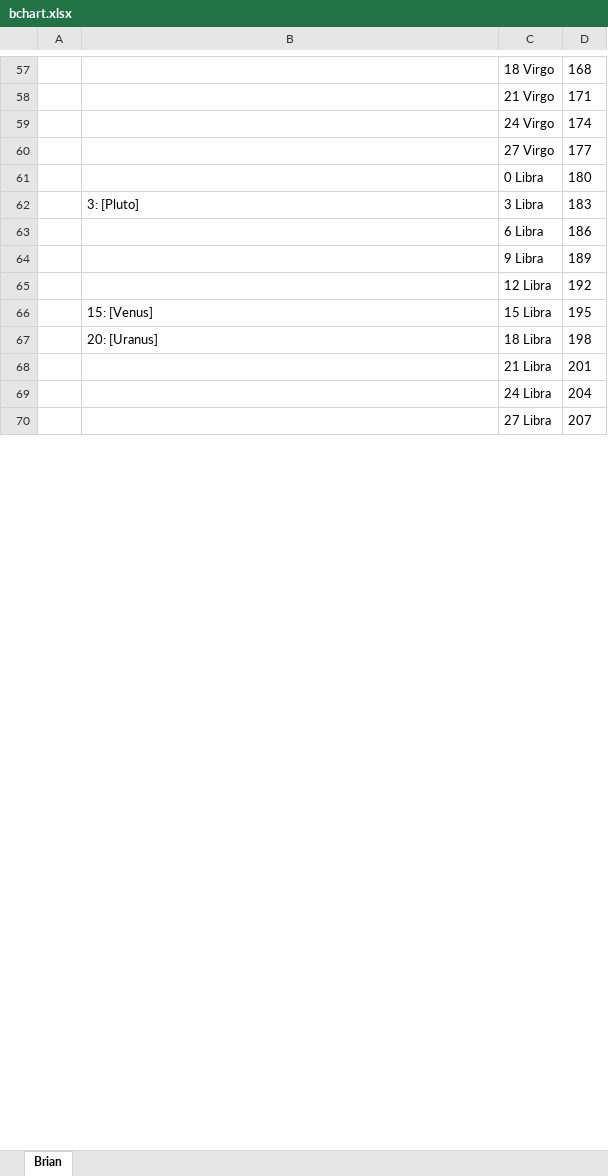
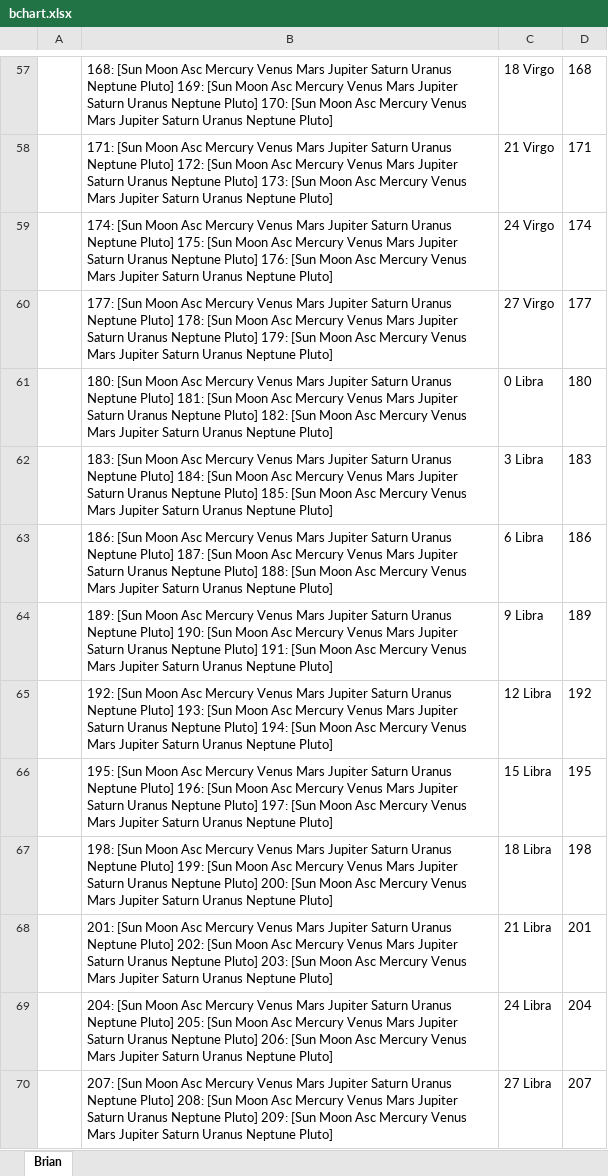
Before and after one commit to astraknots/ncis, an Excel workbook: bchart.xlsx, sheet Brian, drawn as a sheet; only a part is shown, gaps mark what is left out; values as stored, in another font and other column widths than the file's, no borders; the diff covers the shown part only; the diff names each change by its address in the sheet, - before the commit and + after, or states it on an @@ line.

```diff
--- a/bchart.xlsx (sheet Brian)
+++ b/bchart.xlsx (sheet Brian)
-B57: (empty)
+B57: 168: [Sun Moon Asc Mercury Venus Mars Jupiter Saturn Uranus Neptune Pluto] 169: [Sun Moon Asc Mercury Venus Mars Jupiter Saturn Uranus Neptune Pluto] 170: [Sun Moon Asc Mercury Venus Mars Jupiter Saturn Uranus Neptune Pluto]
-B58: (empty)
+B58: 171: [Sun Moon Asc Mercury Venus Mars Jupiter Saturn Uranus Neptune Pluto] 172: [Sun Moon Asc Mercury Venus Mars Jupiter Saturn Uranus Neptune Pluto] 173: [Sun Moon Asc Mercury Venus Mars Jupiter Saturn Uranus Neptune Pluto]
-B59: (empty)
+B59: 174: [Sun Moon Asc Mercury Venus Mars Jupiter Saturn Uranus Neptune Pluto] 175: [Sun Moon Asc Mercury Venus Mars Jupiter Saturn Uranus Neptune Pluto] 176: [Sun Moon Asc Mercury Venus Mars Jupiter Saturn Uranus Neptune Pluto]
-B60: (empty)
+B60: 177: [Sun Moon Asc Mercury Venus Mars Jupiter Saturn Uranus Neptune Pluto] 178: [Sun Moon Asc Mercury Venus Mars Jupiter Saturn Uranus Neptune Pluto] 179: [Sun Moon Asc Mercury Venus Mars Jupiter Saturn Uranus Neptune Pluto]
-B61: (empty)
+B61: 180: [Sun Moon Asc Mercury Venus Mars Jupiter Saturn Uranus Neptune Pluto] 181: [Sun Moon Asc Mercury Venus Mars Jupiter Saturn Uranus Neptune Pluto] 182: [Sun Moon Asc Mercury Venus Mars Jupiter Saturn Uranus Neptune Pluto]
-B62: 3: [Pluto]
+B62: 183: [Sun Moon Asc Mercury Venus Mars Jupiter Saturn Uranus Neptune Pluto] 184: [Sun Moon Asc Mercury Venus Mars Jupiter Saturn Uranus Neptune Pluto] 185: [Sun Moon Asc Mercury Venus Mars Jupiter Saturn Uranus Neptune Pluto]
-B63: (empty)
+B63: 186: [Sun Moon Asc Mercury Venus Mars Jupiter Saturn Uranus Neptune Pluto] 187: [Sun Moon Asc Mercury Venus Mars Jupiter Saturn Uranus Neptune Pluto] 188: [Sun Moon Asc Mercury Venus Mars Jupiter Saturn Uranus Neptune Pluto]
-B64: (empty)
+B64: 189: [Sun Moon Asc Mercury Venus Mars Jupiter Saturn Uranus Neptune Pluto] 190: [Sun Moon Asc Mercury Venus Mars Jupiter Saturn Uranus Neptune Pluto] 191: [Sun Moon Asc Mercury Venus Mars Jupiter Saturn Uranus Neptune Pluto]
-B65: (empty)
+B65: 192: [Sun Moon Asc Mercury Venus Mars Jupiter Saturn Uranus Neptune Pluto] 193: [Sun Moon Asc Mercury Venus Mars Jupiter Saturn Uranus Neptune Pluto] 194: [Sun Moon Asc Mercury Venus Mars Jupiter Saturn Uranus Neptune Pluto]
-B66: 15: [Venus]
+B66: 195: [Sun Moon Asc Mercury Venus Mars Jupiter Saturn Uranus Neptune Pluto] 196: [Sun Moon Asc Mercury Venus Mars Jupiter Saturn Uranus Neptune Pluto] 197: [Sun Moon Asc Mercury Venus Mars Jupiter Saturn Uranus Neptune Pluto]
-B67: 20: [Uranus]
+B67: 198: [Sun Moon Asc Mercury Venus Mars Jupiter Saturn Uranus Neptune Pluto] 199: [Sun Moon Asc Mercury Venus Mars Jupiter Saturn Uranus Neptune Pluto] 200: [Sun Moon Asc Mercury Venus Mars Jupiter Saturn Uranus Neptune Pluto]
-B68: (empty)
+B68: 201: [Sun Moon Asc Mercury Venus Mars Jupiter Saturn Uranus Neptune Pluto] 202: [Sun Moon Asc Mercury Venus Mars Jupiter Saturn Uranus Neptune Pluto] 203: [Sun Moon Asc Mercury Venus Mars Jupiter Saturn Uranus Neptune Pluto]
-B69: (empty)
+B69: 204: [Sun Moon Asc Mercury Venus Mars Jupiter Saturn Uranus Neptune Pluto] 205: [Sun Moon Asc Mercury Venus Mars Jupiter Saturn Uranus Neptune Pluto] 206: [Sun Moon Asc Mercury Venus Mars Jupiter Saturn Uranus Neptune Pluto]
-B70: (empty)
+B70: 207: [Sun Moon Asc Mercury Venus Mars Jupiter Saturn Uranus Neptune Pluto] 208: [Sun Moon Asc Mercury Venus Mars Jupiter Saturn Uranus Neptune Pluto] 209: [Sun Moon Asc Mercury Venus Mars Jupiter Saturn Uranus Neptune Pluto]
```
Also changed, not shown: 106 edited cells elsewhere in this sheet, 4 other files.
